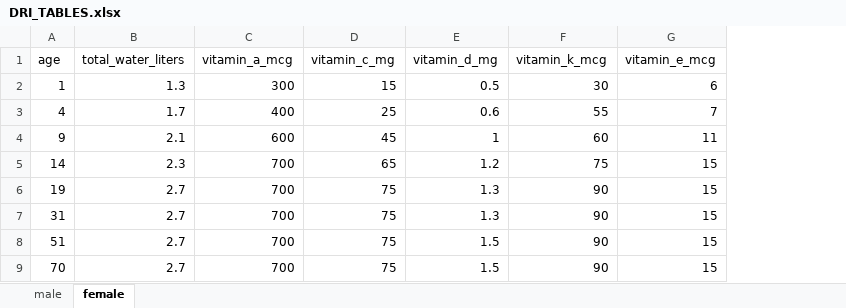
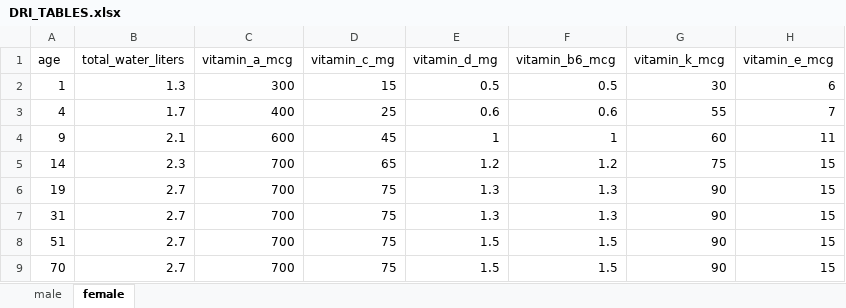
Before and after one commit to madsRat/siads_699_capstone_nutrient_knights, an Excel workbook: DRI_TABLES.xlsx, sheet female, drawn as a sheet; only a part is shown; values as stored, in another font and other column widths than the file's, no borders; charts and pictures not drawn; the diff names each change by its address in the sheet, - before the commit and + after, or states it on an @@ line.

```diff
--- a/DRI_TABLES.xlsx (sheet female)
+++ b/DRI_TABLES.xlsx (sheet female)
+column F (vitamin_b6_mcg), rows 2-9: 0.5 | 0.6 | 1 | 1.2 | 1.3 | 1.3 | 1.5 | 1.5
```
Also changed, not shown: sheet male, 1 other file.
